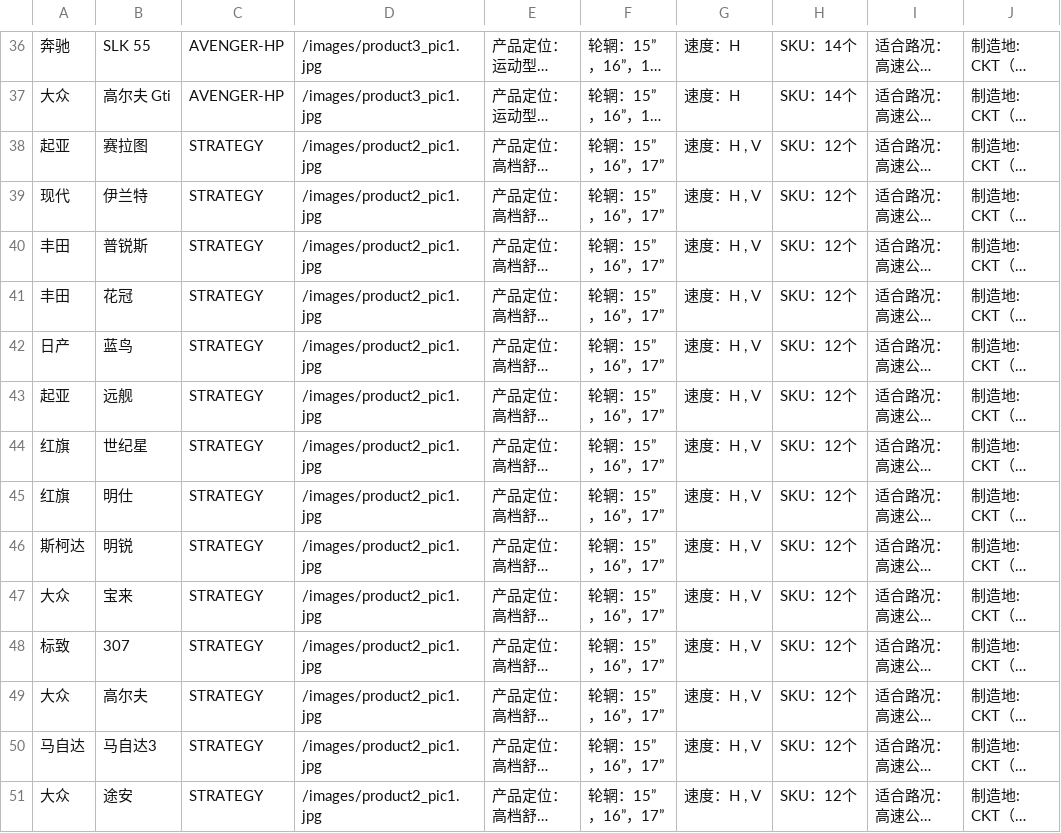
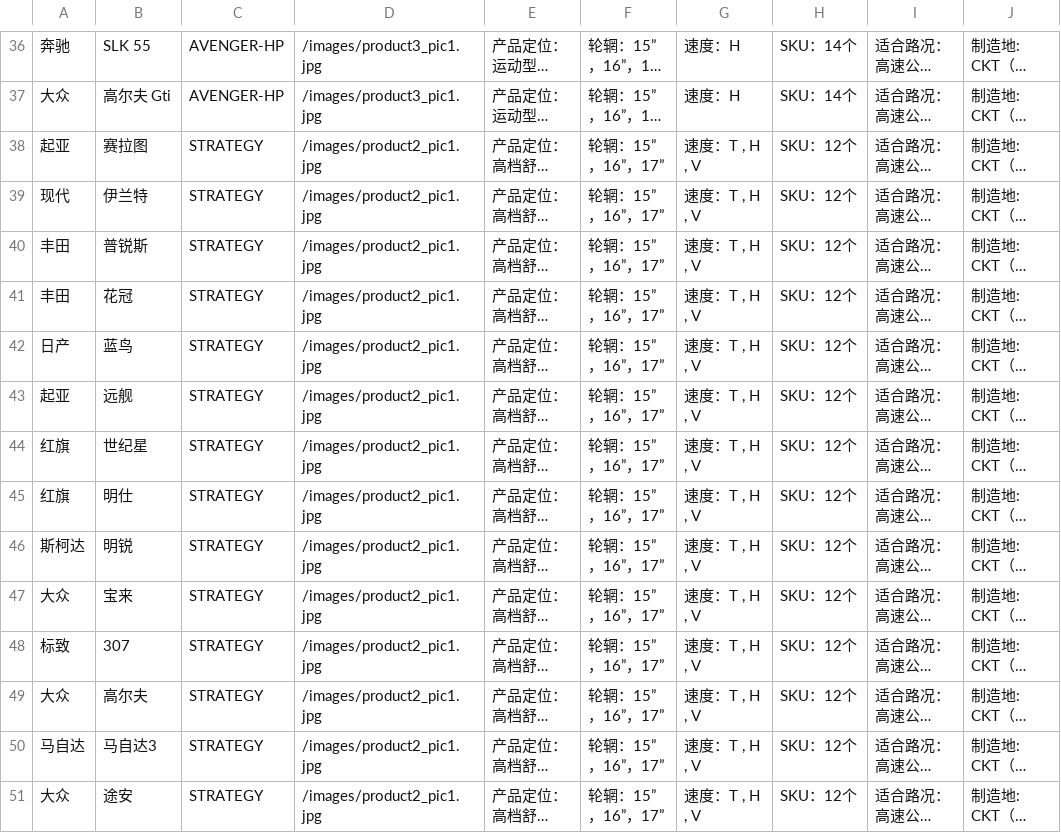
Before and after one commit to gxbsst/cooper_mini, a CSV file: lib/tasks/data/mc.csv, drawn as a sheet; only a part is shown, gaps mark what is left out; long unchanged cells end in …; the diff covers the shown part only; the diff names each change by its address in the sheet, - before the commit and + after, or states it on an @@ line.

```diff
--- a/lib/tasks/data/mc.csv
+++ b/lib/tasks/data/mc.csv
-G38:G51: 速度：H , V
+G38:G51: 速度：T , H , V
```
Also changed, not shown: 40 edited cells elsewhere in this file, lib/tasks/data/Mastercraft_Strategy.csv, 13 other files.
